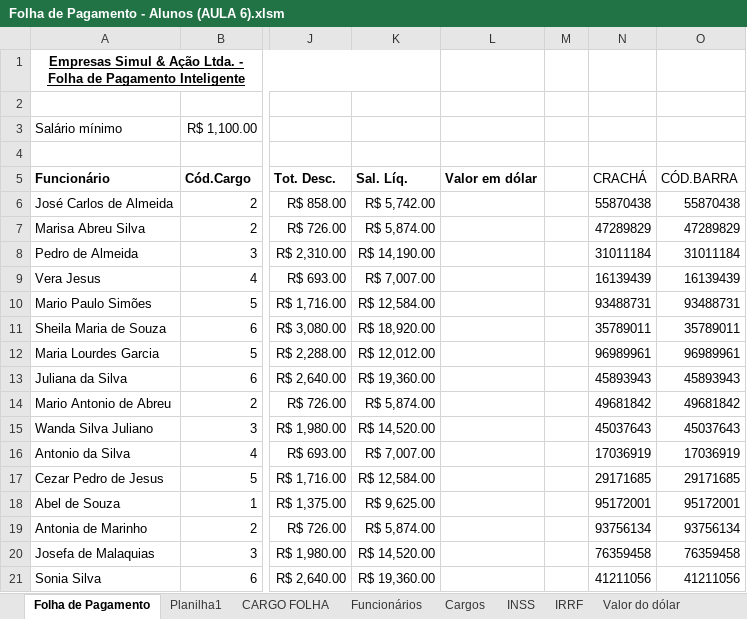
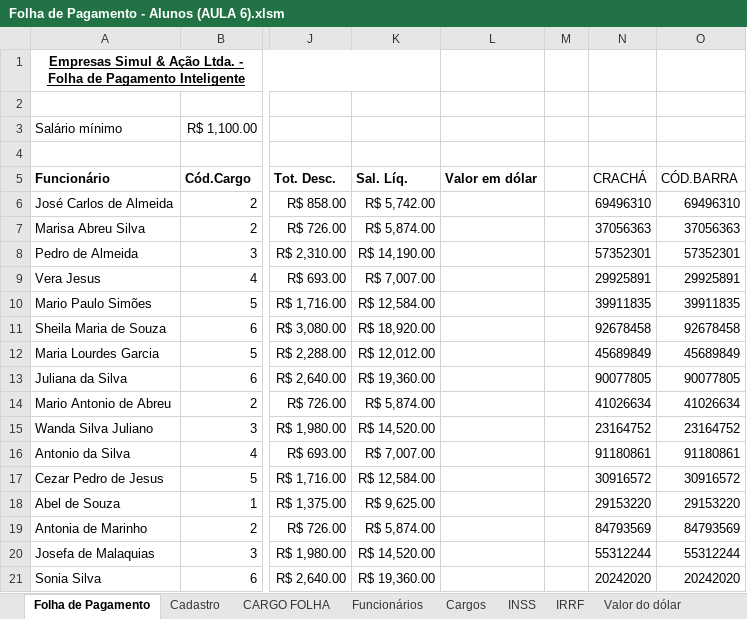
Before and after one commit to marlonandrei/excel-2021-01, an Excel workbook: katia/Folha de Pagamento - Alunos (AULA 6).xlsm, sheet Folha de Pagamento, drawn as a sheet; only a part is shown, gaps mark what is left out; values as stored, in another font and other column widths than the file's, no borders; table styles not drawn; the diff covers the shown part only; the diff names each change by its address in the sheet, - before the commit and + after, or states it on an @@ line.

```diff
--- a/katia/Folha de Pagamento - Alunos (AULA 6).xlsm (sheet Folha de Pagamento)
+++ b/katia/Folha de Pagamento - Alunos (AULA 6).xlsm (sheet Folha de Pagamento)
-sheet tab: Planilha1
+sheet tab: Cadastro
-N6 (CRACHÁ): 55870438
+N6 (CRACHÁ): 69496310
-O6 (CÓD.BARRA): 55870438
+O6 (CÓD.BARRA): 69496310
-N7 (CRACHÁ): 47289829
+N7 (CRACHÁ): 37056363
-O7 (CÓD.BARRA): 47289829
+O7 (CÓD.BARRA): 37056363
-N8 (CRACHÁ): 31011184
+N8 (CRACHÁ): 57352301
-O8 (CÓD.BARRA): 31011184
+O8 (CÓD.BARRA): 57352301
-N9 (CRACHÁ): 16139439
+N9 (CRACHÁ): 29925891
-O9 (CÓD.BARRA): 16139439
+O9 (CÓD.BARRA): 29925891
-N10 (CRACHÁ): 93488731
+N10 (CRACHÁ): 39911835
-O10 (CÓD.BARRA): 93488731
+O10 (CÓD.BARRA): 39911835
-N11 (CRACHÁ): 35789011
+N11 (CRACHÁ): 92678458
-O11 (CÓD.BARRA): 35789011
+O11 (CÓD.BARRA): 92678458
-N12 (CRACHÁ): 96989961
+N12 (CRACHÁ): 45689849
-O12 (CÓD.BARRA): 96989961
+O12 (CÓD.BARRA): 45689849
-N13 (CRACHÁ): 45893943
+N13 (CRACHÁ): 90077805
-O13 (CÓD.BARRA): 45893943
+O13 (CÓD.BARRA): 90077805
-N14 (CRACHÁ): 49681842
+N14 (CRACHÁ): 41026634
-O14 (CÓD.BARRA): 49681842
+O14 (CÓD.BARRA): 41026634
-N15 (CRACHÁ): 45037643
+N15 (CRACHÁ): 23164752
-O15 (CÓD.BARRA): 45037643
+O15 (CÓD.BARRA): 23164752
-N16 (CRACHÁ): 17036919
+N16 (CRACHÁ): 91180861
-O16 (CÓD.BARRA): 17036919
+O16 (CÓD.BARRA): 91180861
-N17 (CRACHÁ): 29171685
+N17 (CRACHÁ): 30916572
-O17 (CÓD.BARRA): 29171685
+O17 (CÓD.BARRA): 30916572
-N18 (CRACHÁ): 95172001
+N18 (CRACHÁ): 29153220
-O18 (CÓD.BARRA): 95172001
+O18 (CÓD.BARRA): 29153220
-N19 (CRACHÁ): 93756134
+N19 (CRACHÁ): 84793569
-O19 (CÓD.BARRA): 93756134
+O19 (CÓD.BARRA): 84793569
-N20 (CRACHÁ): 76359458
+N20 (CRACHÁ): 55312244
-O20 (CÓD.BARRA): 76359458
+O20 (CÓD.BARRA): 55312244
-N21 (CRACHÁ): 41211056
+N21 (CRACHÁ): 20242020
-O21 (CÓD.BARRA): 41211056
+O21 (CÓD.BARRA): 20242020
```
Also changed, not shown: 1 added row elsewhere in this sheet, sheet Cadastro, formulas that keep their value, charts or pictures, katia/Aula 10.xlsx, 16 other files.
